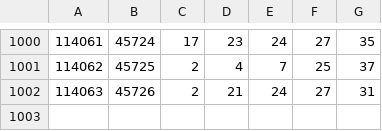
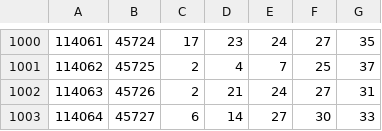
Before and after one commit to flutter-cmd/flutter_data, a CSV file: 539/539.csv, drawn as a sheet; only a part is shown, gaps mark what is left out; the diff names each change by its address in the sheet, - before the commit and + after, or states it on an @@ line.

Commit message:
Update 539.csv

```diff
--- a/539/539.csv
+++ b/539/539.csv
+row 1003: 114064 | 45727 | 6 | 14 | 27 | 30 | 33
```
